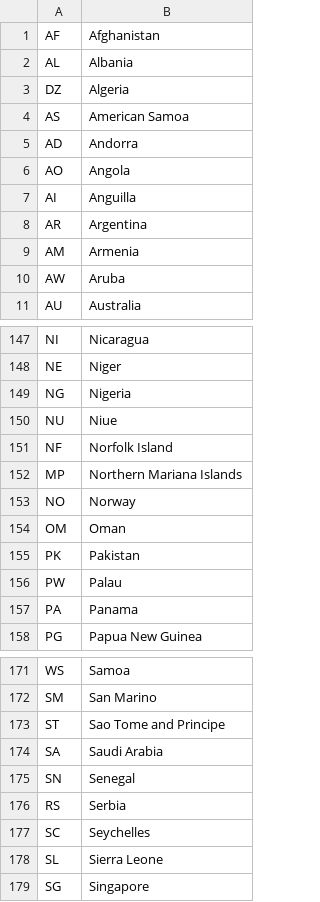
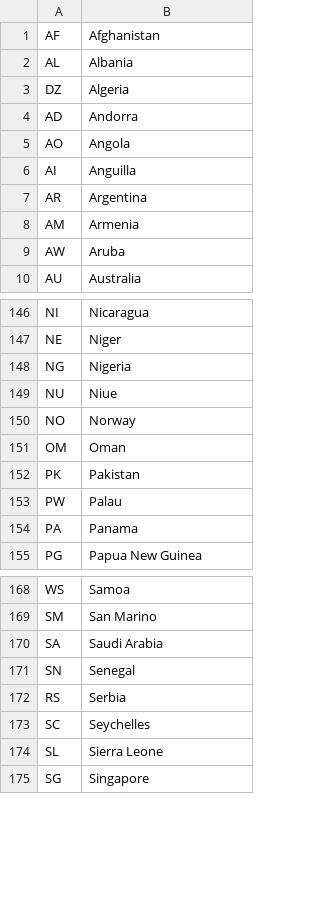
Before and after one commit to 6/GeoDJ, a CSV file: geodj/data/countrynames.csv, drawn as a sheet; only a part is shown, gaps mark what is left out; the diff names each change by its address in the sheet, - before the commit and + after, or states it on an @@ line.

Commit message:
Remove some problematic countries/territories

```diff
--- a/geodj/data/countrynames.csv
+++ b/geodj/data/countrynames.csv
-row 4: AS | American Samoa
-row 151: NF | Norfolk Island
-row 152: MP | Northern Mariana Islands
-row 173: ST | Sao Tome and Principe
```
